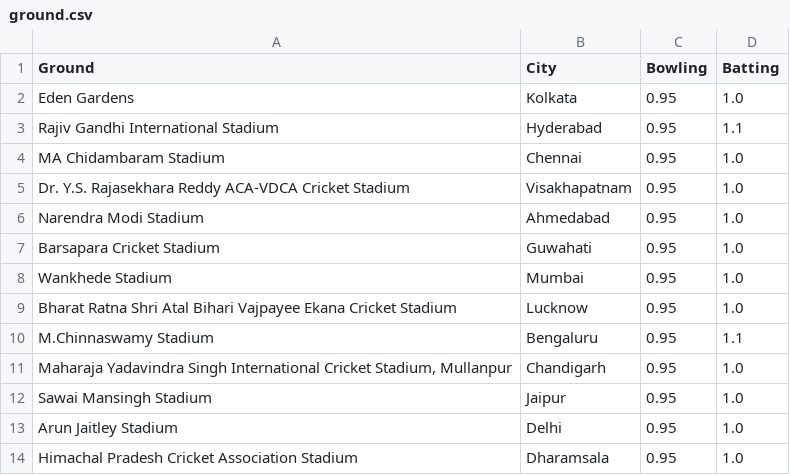
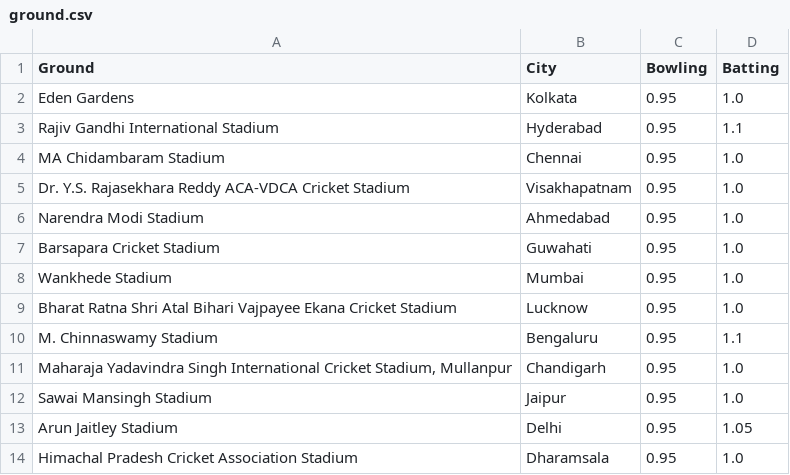
Before and after one commit to RishabhK103/Gameathon-2.0, a CSV file: data/ground.csv, drawn as a sheet.

```diff
--- a/data/ground.csv
+++ b/data/ground.csv
@@ -9,6 +9,6 @@
 "Bharat Ratna Shri Atal Bihari Vajpayee Ekana Cricket Stadium","Lucknow","0.95","1.0"
-"M.Chinnaswamy Stadium","Bengaluru","0.95","1.1"
+"M. Chinnaswamy Stadium","Bengaluru","0.95","1.1"
 "Maharaja Yadavindra Singh International Cricket Stadium, Mullanpur","Chandigarh","0.95","1.0"
 "Sawai Mansingh Stadium","Jaipur","0.95","1.0"
-"Arun Jaitley Stadium","Delhi","0.95","1.0"
+"Arun Jaitley Stadium","Delhi","0.95","1.05"
 "Himachal Pradesh Cricket Association Stadium","Dharamsala","0.95","1.0"
```
Also changed, not shown: 4 other files.
